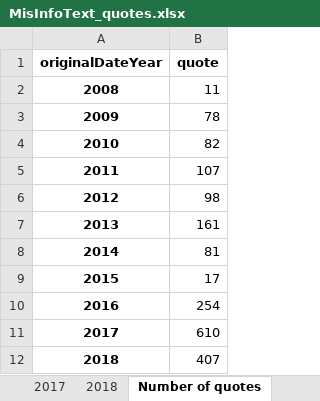
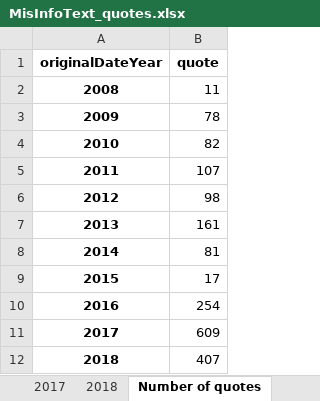
Before and after one commit to sfu-discourse-lab/fake_news_over_time, an Excel workbook: data/MisInfoText/Analysis_output/news_blog_and_social_media/MisInfoText_quotes.xlsx, sheet Number of quotes, drawn as a sheet; values as stored, in another font and other column widths than the file's, no borders; the diff names each change by its address in the sheet, - before the commit and + after, or states it on an @@ line.

```diff
--- a/data/MisInfoText/Analysis_output/news_blog_and_social_media/MisInfoText_quotes.xlsx (sheet Number of quotes)
+++ b/data/MisInfoText/Analysis_output/news_blog_and_social_media/MisInfoText_quotes.xlsx (sheet Number of quotes)
-B11 (quote): 610
+B11 (quote): 609
```
Also changed, not shown: sheet 2017, sheet 2016, sheet Quote length summary, data/MisInfoText/Analysis_output/MisInfoText_quotes.xlsx, 3 other files.
